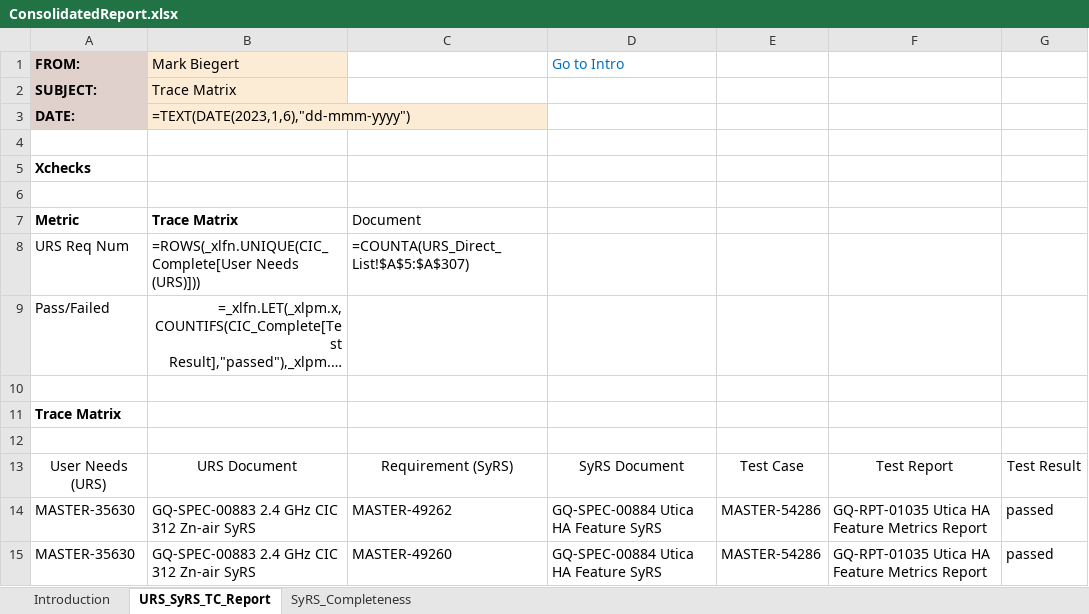
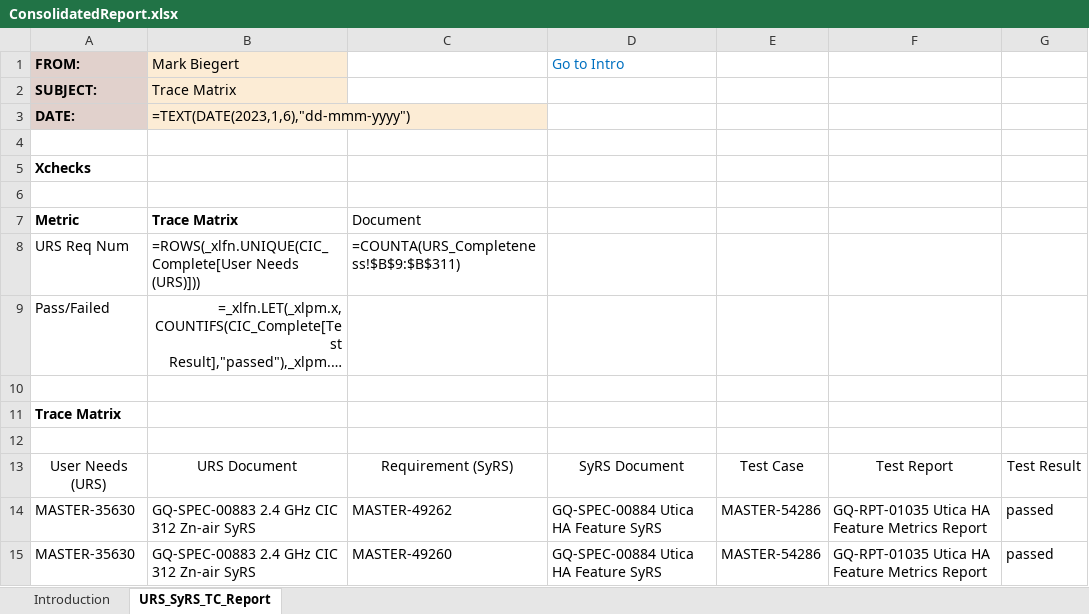
Before and after one commit to ziggle/SQLinNotepadPP, an Excel workbook: ConsolidatedReport/ConsolidatedReport.xlsx, sheet URS_SyRS_TC_Report, drawn as a sheet; only a part is shown; long unchanged cells end in …; values as stored, in another font and other column widths than the file's, no borders; formulas are shown in place of their values; table styles not drawn; the diff names each change by its address in the sheet, - before the commit and + after, or states it on an @@ line.

```diff
--- a/ConsolidatedReport/ConsolidatedReport.xlsx (sheet URS_SyRS_TC_Report)
+++ b/ConsolidatedReport/ConsolidatedReport.xlsx (sheet URS_SyRS_TC_Report)
@@ sheet tab hidden: SyRS_Completeness @@
-C8: =COUNTA(URS_Direct_List!$A$5:$A$307)
+C8: =COUNTA(URS_Completeness!$B$9:$B$311)
```
Also changed, not shown: charts or pictures.
